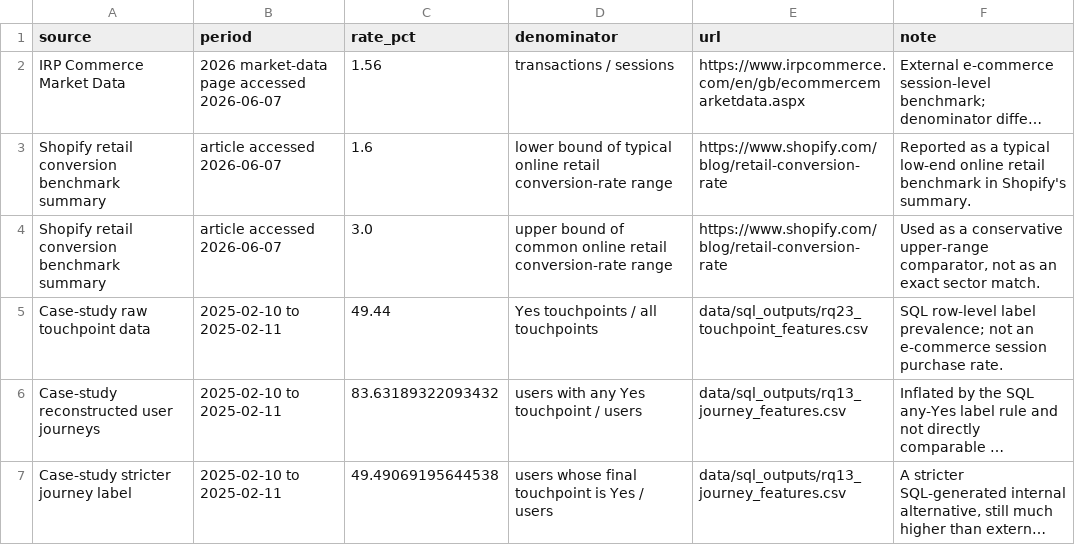
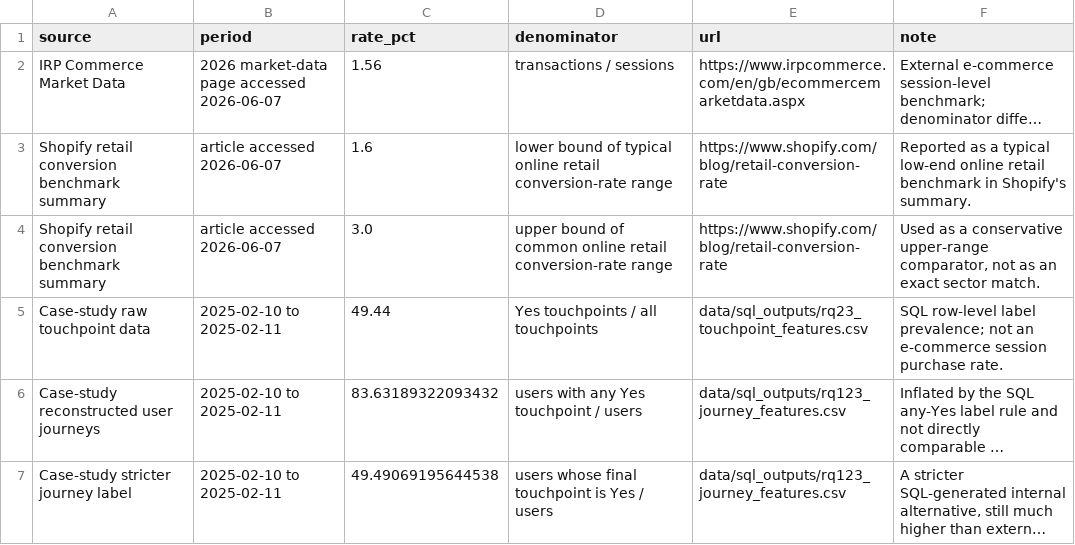
Before and after one commit to AI-Peak/Multi-Touch-Attribution-Data-Validity, a CSV file: analysis_python/RQ1/outputs/rq1_benchmark_conversion_rates.csv, drawn as a sheet; long unchanged cells end in …; the diff names each change by its address in the sheet, - before the commit and + after, or states it on an @@ line.

```diff
--- a/analysis_python/RQ1/outputs/rq1_benchmark_conversion_rates.csv
+++ b/analysis_python/RQ1/outputs/rq1_benchmark_conversion_rates.csv
-E6:E7 (url): data/sql_outputs/rq13_journey_features.csv
+E6:E7 (url): data/sql_outputs/rq123_journey_features.csv
```
Also changed, not shown: data/sql_outputs/rq23_attribution_baseline.csv, data/sql_outputs/rq23_channel_conversion_rates_base.csv, 13 other files.
